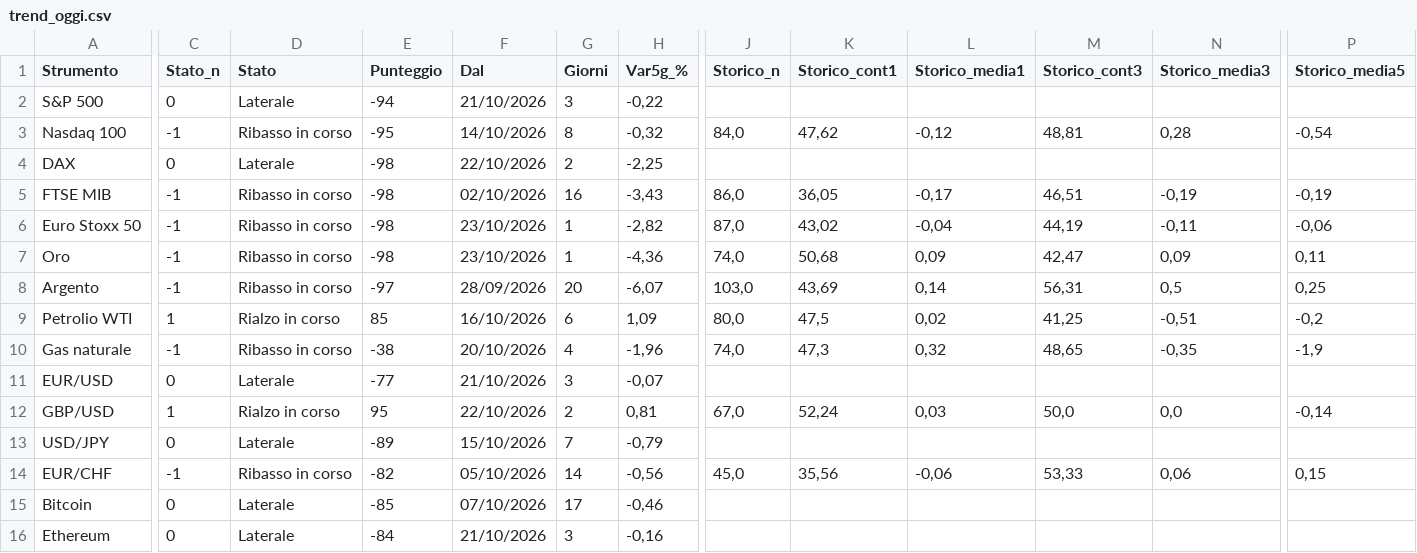
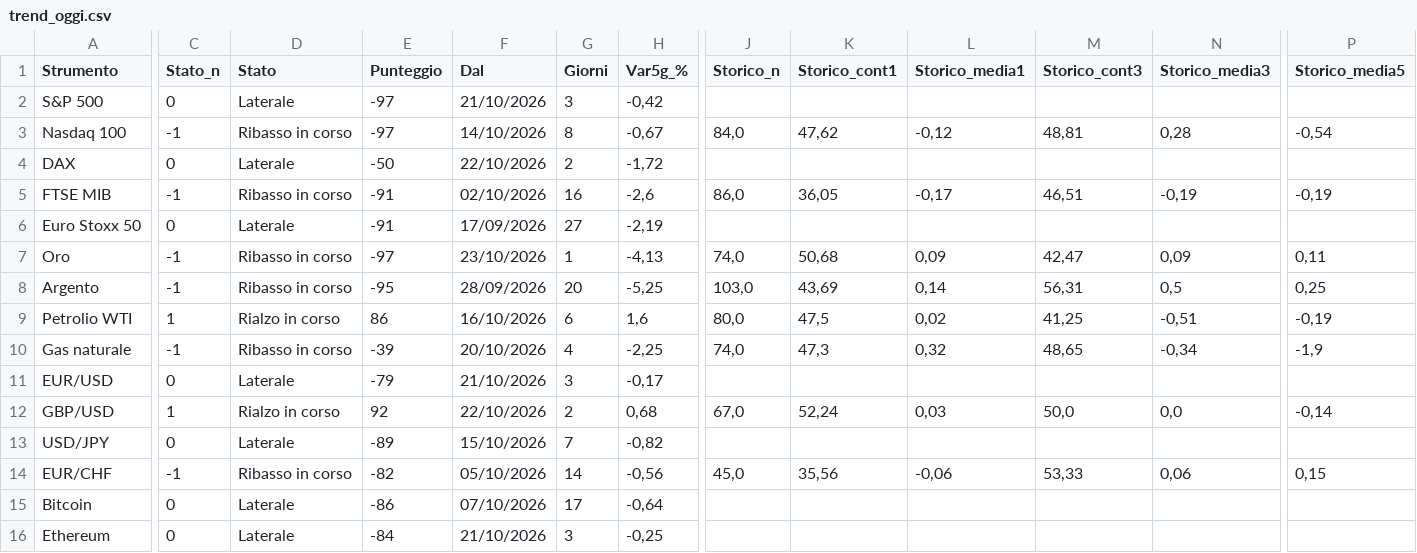
Before and after one commit to ingalessandrosessa-sudo/Trend, a CSV file: docs/dati/trend_oggi.csv, drawn as a sheet; only a part is shown, gaps mark what is left out; the diff covers the shown part only; the diff names each change by its address in the sheet, - before the commit and + after, or states it on an @@ line.

```diff
--- a/docs/dati/trend_oggi.csv
+++ b/docs/dati/trend_oggi.csv
-E2 (Punteggio): -94
+E2 (Punteggio): -97
-H2 (Var5g_%): -0,22
+H2 (Var5g_%): -0,42
-E3 (Punteggio): -95
+E3 (Punteggio): -97
-H3 (Var5g_%): -0,32
+H3 (Var5g_%): -0,67
-E4 (Punteggio): -98
+E4 (Punteggio): -50
-H4 (Var5g_%): -2,25
+H4 (Var5g_%): -1,72
-E5:E6 (Punteggio): -98
+E5:E6 (Punteggio): -91
-H5 (Var5g_%): -3,43
+H5 (Var5g_%): -2,6
-C6 (Stato_n): -1
+C6 (Stato_n): 0
-D6 (Stato): Ribasso in corso
+D6 (Stato): Laterale
-F6 (Dal): 23/10/2026
+F6 (Dal): 17/09/2026
-G6 (Giorni): 1
+G6 (Giorni): 27
-H6 (Var5g_%): -2,82
+H6 (Var5g_%): -2,19
-J6 (Storico_n): 87,0
+J6 (Storico_n): (empty)
-K6 (Storico_cont1): 43,02
+K6 (Storico_cont1): (empty)
-L6 (Storico_media1): -0,04
+L6 (Storico_media1): (empty)
-M6 (Storico_cont3): 44,19
+M6 (Storico_cont3): (empty)
-N6 (Storico_media3): -0,11
+N6 (Storico_media3): (empty)
-P6 (Storico_media5): -0,06
+P6 (Storico_media5): (empty)
-E7 (Punteggio): -98
+E7 (Punteggio): -97
-H7 (Var5g_%): -4,36
+H7 (Var5g_%): -4,13
-E8 (Punteggio): -97
+E8 (Punteggio): -95
-H8 (Var5g_%): -6,07
+H8 (Var5g_%): -5,25
-E9 (Punteggio): 85
+E9 (Punteggio): 86
-H9 (Var5g_%): 1,09
+H9 (Var5g_%): 1,6
-P9 (Storico_media5): -0,2
+P9 (Storico_media5): -0,19
-E10 (Punteggio): -38
+E10 (Punteggio): -39
-H10 (Var5g_%): -1,96
+H10 (Var5g_%): -2,25
-N10 (Storico_media3): -0,35
+N10 (Storico_media3): -0,34
-E11 (Punteggio): -77
+E11 (Punteggio): -79
-H11 (Var5g_%): -0,07
+H11 (Var5g_%): -0,17
-E12 (Punteggio): 95
+E12 (Punteggio): 92
-H12 (Var5g_%): 0,81
+H12 (Var5g_%): 0,68
-H13 (Var5g_%): -0,79
+H13 (Var5g_%): -0,82
-E15 (Punteggio): -85
+E15 (Punteggio): -86
-H15 (Var5g_%): -0,46
+H15 (Var5g_%): -0,64
-H16 (Var5g_%): -0,16
+H16 (Var5g_%): -0,25
```
Also changed, not shown: 1 edited cell elsewhere in this file, docs/dati/segnali_oggi.csv, 3 other files.
